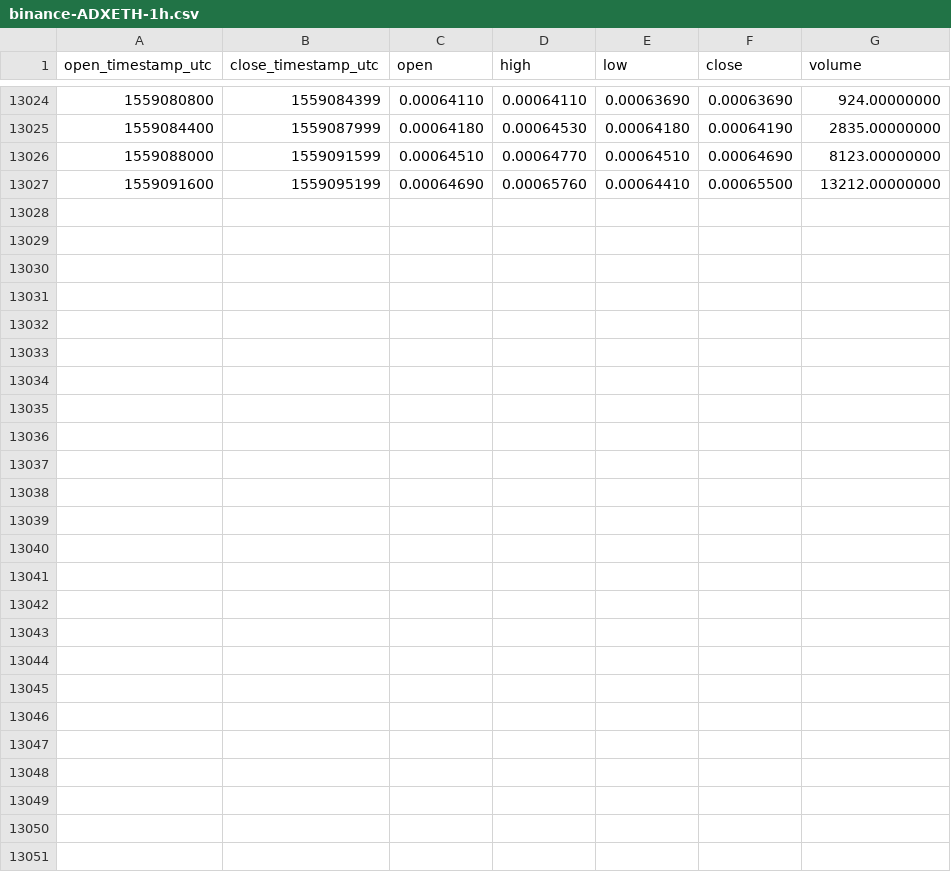
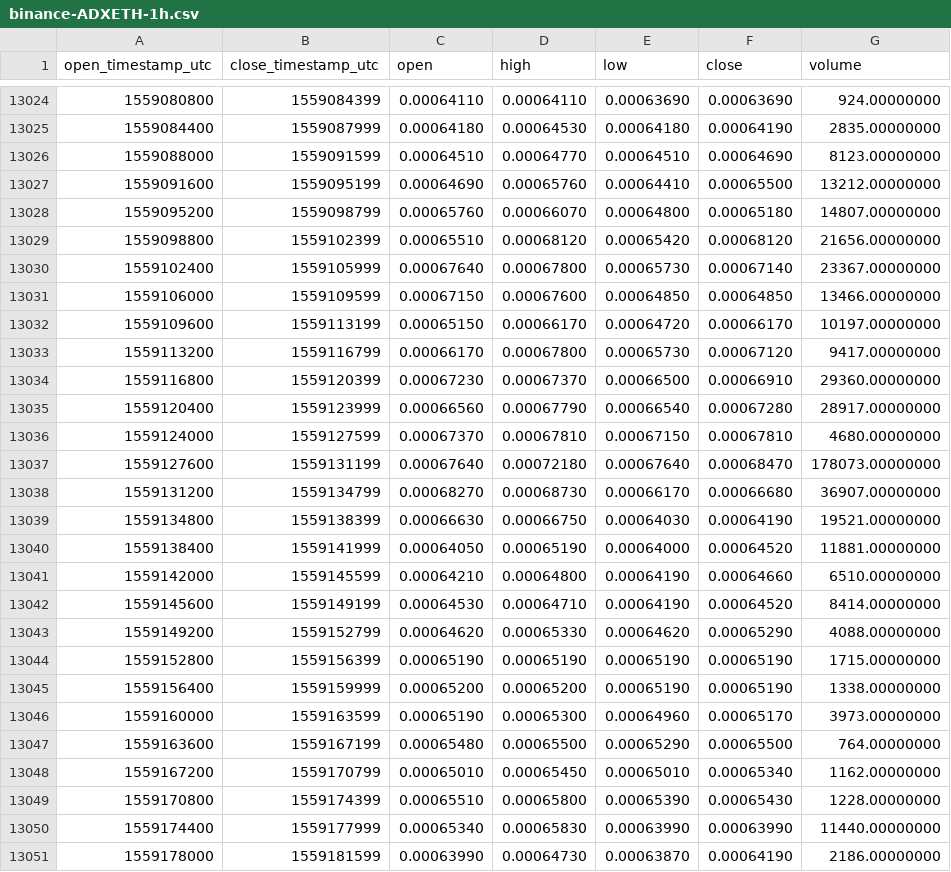
Before and after one commit to cryptobigbro/binance-ADXETH, a CSV file: binance-ADXETH-1h.csv, drawn as a sheet; only a part is shown, gaps mark what is left out; the diff names each change by its address in the sheet, - before the commit and + after, or states it on an @@ line.

Commit message:
Update OHLCV data.

```diff
--- a/binance-ADXETH-1h.csv
+++ b/binance-ADXETH-1h.csv
+row 13028: 1559095200 | 1559098799 | 0.00065760 | 0.00066070 | 0.00064800 | 0.00065180 | 14807.00000000
+row 13029: 1559098800 | 1559102399 | 0.00065510 | 0.00068120 | 0.00065420 | 0.00068120 | 21656.00000000
+row 13030: 1559102400 | 1559105999 | 0.00067640 | 0.00067800 | 0.00065730 | 0.00067140 | 23367.00000000
+row 13031: 1559106000 | 1559109599 | 0.00067150 | 0.00067600 | 0.00064850 | 0.00064850 | 13466.00000000
+row 13032: 1559109600 | 1559113199 | 0.00065150 | 0.00066170 | 0.00064720 | 0.00066170 | 10197.00000000
+row 13033: 1559113200 | 1559116799 | 0.00066170 | 0.00067800 | 0.00065730 | 0.00067120 | 9417.00000000
+row 13034: 1559116800 | 1559120399 | 0.00067230 | 0.00067370 | 0.00066500 | 0.00066910 | 29360.00000000
+row 13035: 1559120400 | 1559123999 | 0.00066560 | 0.00067790 | 0.00066540 | 0.00067280 | 28917.00000000
+row 13036: 1559124000 | 1559127599 | 0.00067370 | 0.00067810 | 0.00067150 | 0.00067810 | 4680.00000000
+row 13037: 1559127600 | 1559131199 | 0.00067640 | 0.00072180 | 0.00067640 | 0.00068470 | 178073.00000000
+row 13038: 1559131200 | 1559134799 | 0.00068270 | 0.00068730 | 0.00066170 | 0.00066680 | 36907.00000000
+row 13039: 1559134800 | 1559138399 | 0.00066630 | 0.00066750 | 0.00064030 | 0.00064190 | 19521.00000000
+row 13040: 1559138400 | 1559141999 | 0.00064050 | 0.00065190 | 0.00064000 | 0.00064520 | 11881.00000000
+row 13041: 1559142000 | 1559145599 | 0.00064210 | 0.00064800 | 0.00064190 | 0.00064660 | 6510.00000000
+row 13042: 1559145600 | 1559149199 | 0.00064530 | 0.00064710 | 0.00064190 | 0.00064520 | 8414.00000000
+row 13043: 1559149200 | 1559152799 | 0.00064620 | 0.00065330 | 0.00064620 | 0.00065290 | 4088.00000000
+row 13044: 1559152800 | 1559156399 | 0.00065190 | 0.00065190 | 0.00065190 | 0.00065190 | 1715.00000000
+row 13045: 1559156400 | 1559159999 | 0.00065200 | 0.00065200 | 0.00065190 | 0.00065190 | 1338.00000000
+row 13046: 1559160000 | 1559163599 | 0.00065190 | 0.00065300 | 0.00064960 | 0.00065170 | 3973.00000000
+row 13047: 1559163600 | 1559167199 | 0.00065480 | 0.00065500 | 0.00065290 | 0.00065500 | 764.00000000
+row 13048: 1559167200 | 1559170799 | 0.00065010 | 0.00065450 | 0.00065010 | 0.00065340 | 1162.00000000
+row 13049: 1559170800 | 1559174399 | 0.00065510 | 0.00065800 | 0.00065390 | 0.00065430 | 1228.00000000
+row 13050: 1559174400 | 1559177999 | 0.00065340 | 0.00065830 | 0.00063990 | 0.00063990 | 11440.00000000
+row 13051: 1559178000 | 1559181599 | 0.00063990 | 0.00064730 | 0.00063870 | 0.00064190 | 2186.00000000
```
Also changed, not shown: binance-ADXETH-1d.csv, binance-ADXETH-1w.csv.
